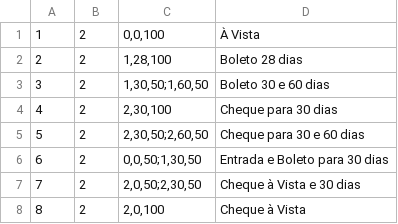
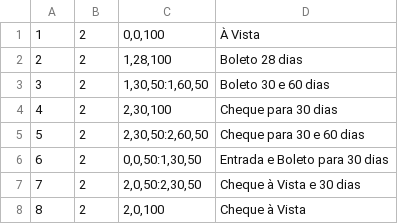
Before and after one commit to luizhenriquemaia/system_sgq, a CSV file: sgqcmm/seeds_db/main_a19plspgtos.csv, drawn as a sheet.

```diff
--- a/sgqcmm/seeds_db/main_a19plspgtos.csv
+++ b/sgqcmm/seeds_db/main_a19plspgtos.csv
@@ -2,7 +2,7 @@
 "2";"2";"1,28,100";"Boleto 28 dias"
-"3";"2";"1,30,50;1,60,50";"Boleto 30 e 60 dias"
+"3";"2";"1,30,50:1,60,50";"Boleto 30 e 60 dias"
 "4";"2";"2,30,100";"Cheque para 30 dias"
-"5";"2";"2,30,50;2,60,50";"Cheque para 30 e 60 dias"
-"6";"2";"0,0,50;1,30,50";"Entrada e Boleto para 30 dias"
-"7";"2";"2,0,50;2,30,50";"Cheque à Vista e 30 dias"
+"5";"2";"2,30,50:2,60,50";"Cheque para 30 e 60 dias"
+"6";"2";"0,0,50:1,30,50";"Entrada e Boleto para 30 dias"
+"7";"2";"2,0,50:2,30,50";"Cheque à Vista e 30 dias"
 "8";"2";"2,0,100";"Cheque à Vista"
```
Also changed, not shown: 4 other files.
